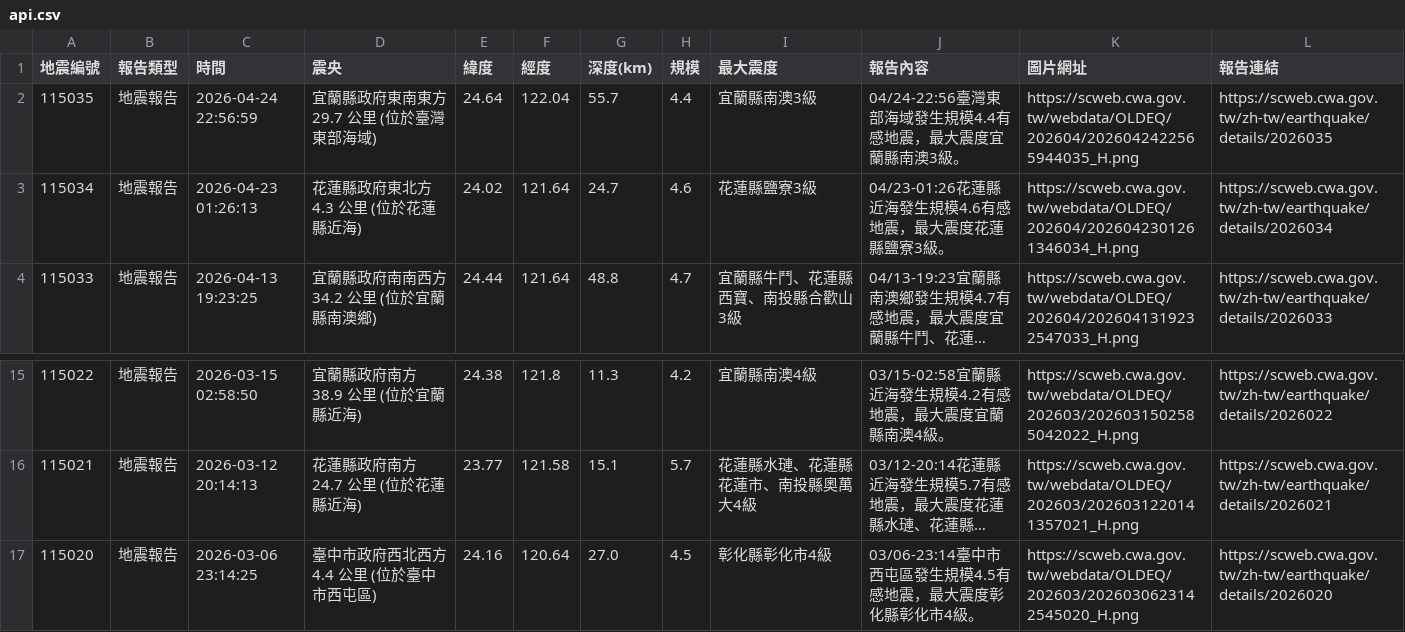
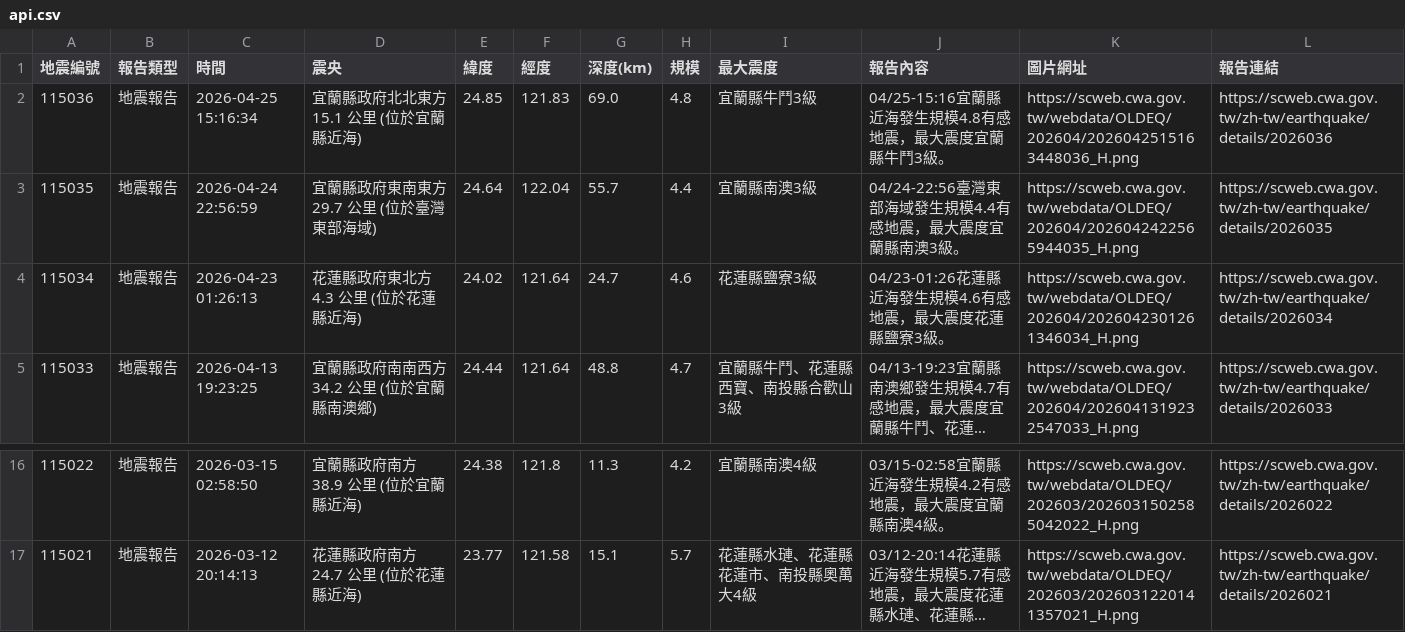
Before and after one commit to 1101248/1101248-cs381midterm, a CSV file: api.csv, drawn as a sheet; only a part is shown, gaps mark what is left out; long unchanged cells end in …; removed rows and columns are numbered as before the commit, all else as after; the diff names each change by its address in the sheet, - before the commit and + after, or states it on an @@ line.

```diff
--- a/api.csv
+++ b/api.csv
+row 2: 115036 | 地震報告 | 2026-04-25 15:16:34 | 宜蘭縣政府北北東方 15.1 公里 (位於宜蘭縣近海) | 24.85 | 121.83 | 69.0 | 4.8 | 宜蘭縣牛鬥3級 | 04/25-15:16宜蘭縣近海發生規模4.8有感地震，最大震度宜蘭縣牛鬥3級。 | https://scweb.cwa.gov.tw/webdata/OLDEQ/202604/2026042515163448036_H.png | https://scweb.cwa.gov.tw/zh-tw/earthquake/details/2026036
-row 17: 115020 | 地震報告 | 2026-03-06 23:14:25 | 臺中市政府西北西方 4.4 公里 (位於臺中市西屯區) | 24.16 | 120.64 | 27.0 | 4.5 | 彰化縣彰化市4級 | 03/06-23:14臺中市西屯區發生規模4.5有感地震，最大震度彰化縣彰化市4級。 | https://scweb.cwa.gov.tw/webdata/OLDEQ/202603/2026030623142545020_H.png | https://scweb.cwa.gov.tw/zh-tw/earthquake/details/2026020
```
Also changed, not shown: 1 other file.
